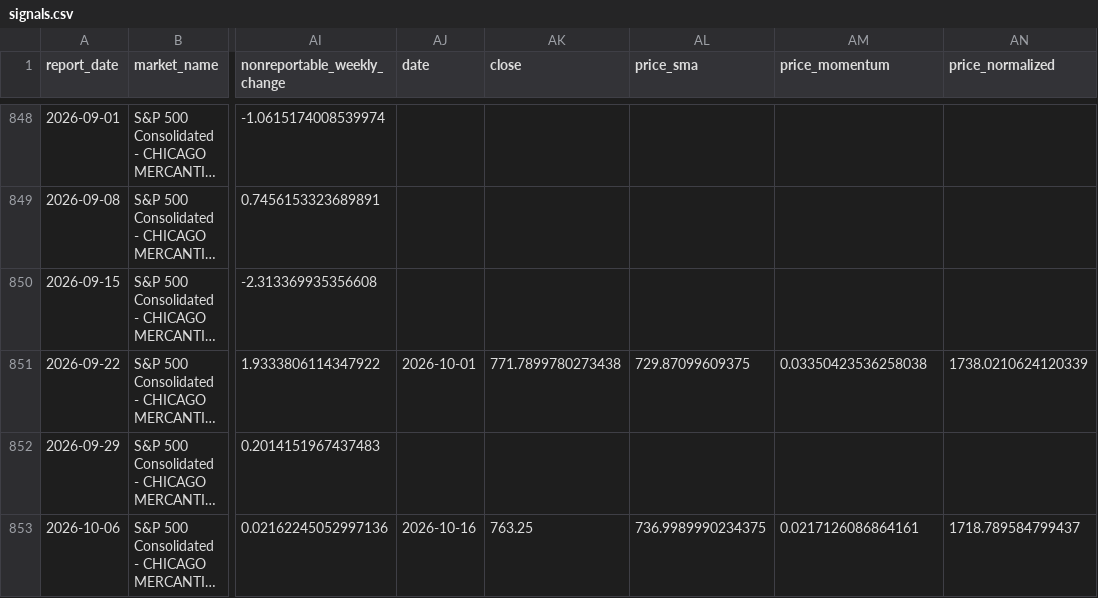
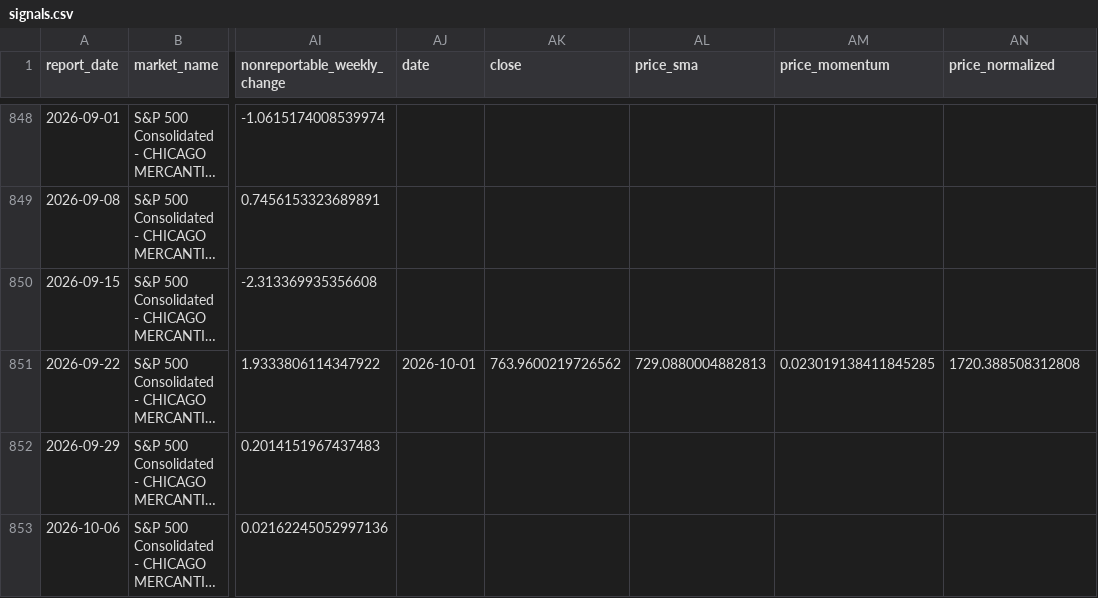
Before and after one commit to ZBH0421/gsquant, a CSV file: projects/cot-radar/data/derived/signals.csv, drawn as a sheet; only a part is shown, gaps mark what is left out; long unchanged cells end in …; the diff covers the shown part only; the diff names each change by its address in the sheet, - before the commit and + after, or states it on an @@ line.

```diff
--- a/projects/cot-radar/data/derived/signals.csv
+++ b/projects/cot-radar/data/derived/signals.csv
-AK851 (close): 771.7899780273438
+AK851 (close): 763.9600219726562
-AL851 (price_sma): 729.87099609375
+AL851 (price_sma): 729.0880004882813
-AM851 (price_momentum): 0.03350423536258038
+AM851 (price_momentum): 0.023019138411845285
-AN851 (price_normalized): 1738.0210624120339
+AN851 (price_normalized): 1720.388508312808
-AJ853 (date): 2026-10-16
+AJ853 (date): (empty)
-AK853 (close): 763.25
+AK853 (close): (empty)
-AL853 (price_sma): 736.9989990234375
+AL853 (price_sma): (empty)
-AM853 (price_momentum): 0.0217126086864161
+AM853 (price_momentum): (empty)
-AN853 (price_normalized): 1718.789584799437
+AN853 (price_normalized): (empty)
```
Also changed, not shown: 2 added rows and 19 edited cells elsewhere in this file, projects/cot-radar/web/public/data/signals.csv, 10 other files.
